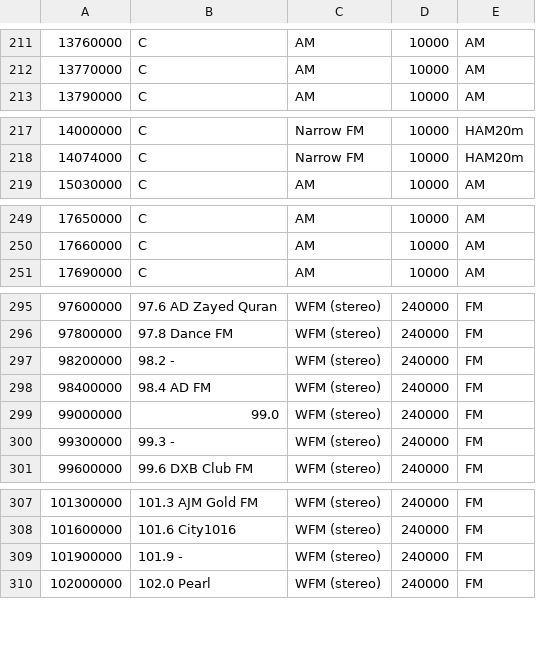
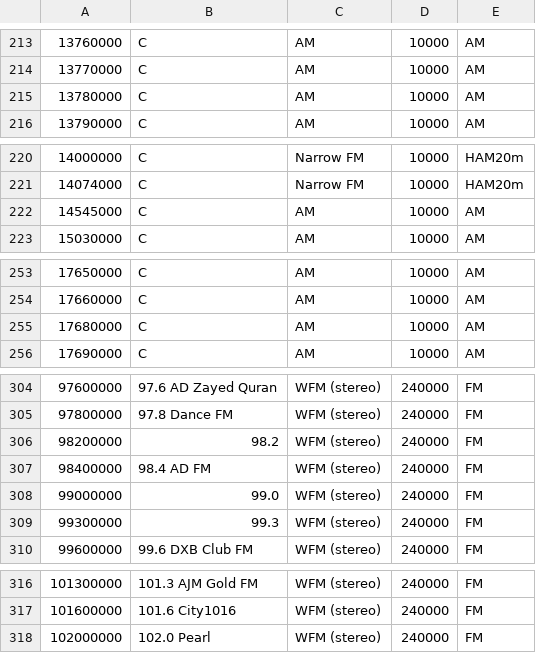
Before and after one commit to jalsaman/sdr, a CSV file: gqrx/bookmarks.csv, drawn as a sheet; only a part is shown, gaps mark what is left out; removed rows and columns are numbered as before the commit, all else as after; the diff covers the shown part only; the diff names each change by its address in the sheet, - before the commit and + after, or states it on an @@ line.

```diff
--- a/gqrx/bookmarks.csv
+++ b/gqrx/bookmarks.csv
+row 215: 13780000 | C | AM | 10000 | AM
+row 222: 14545000 | C | AM | 10000 | AM
+row 255: 17680000 | C | AM | 10000 | AM
-B306: 98.2 -
+B306: 98.2
-B309: 99.3 -
+B309: 99.3
-row 309: 101900000 | 101.9 - | WFM (stereo) | 240000 | FM
```
Also changed, not shown: 7 added rows, 22 moved rows and 3 edited cells elsewhere in this file.
